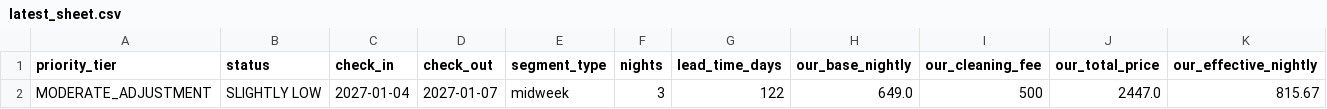
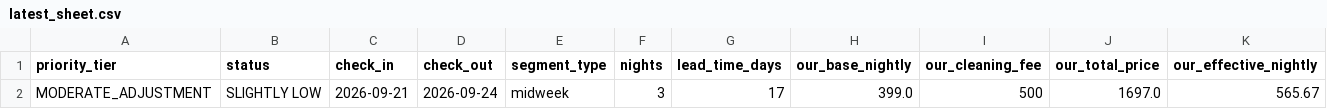
Before and after one commit to ivanpenkov/str-price-advisor, a CSV file: data/latest_sheet.csv, drawn as a sheet; only a part is shown; removed rows and columns are numbered as before the commit, all else as after; rows hold the shown columns only; the diff names each change by its address in the sheet, - before the commit and + after, or states it on an @@ line.

```diff
--- a/data/latest_sheet.csv
+++ b/data/latest_sheet.csv
-row 2: MODERATE_ADJUSTMENT | SLIGHTLY LOW | 2027-01-04 | 2027-01-07 | midweek | 3 | 122 | 649.0 | 500 | 2447.0 | 815.67
+row 2: MODERATE_ADJUSTMENT | SLIGHTLY LOW | 2026-09-21 | 2026-09-24 | midweek | 3 | 17 | 399.0 | 500 | 1697.0 | 565.67
```
Also changed, not shown: data/pricing_sheet_2026-09-04.csv, docs/latest_sheet.csv, 5 other files.
